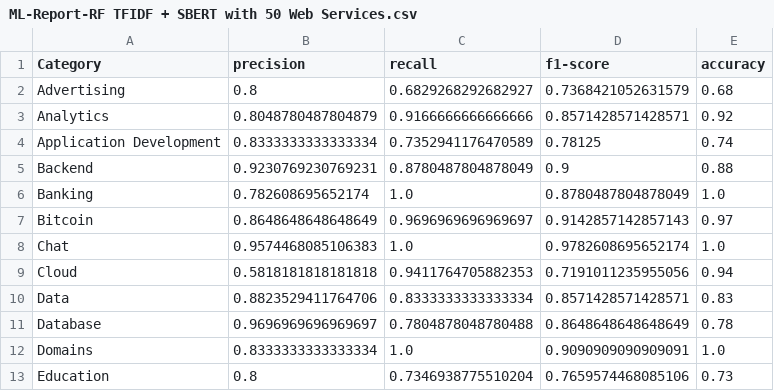
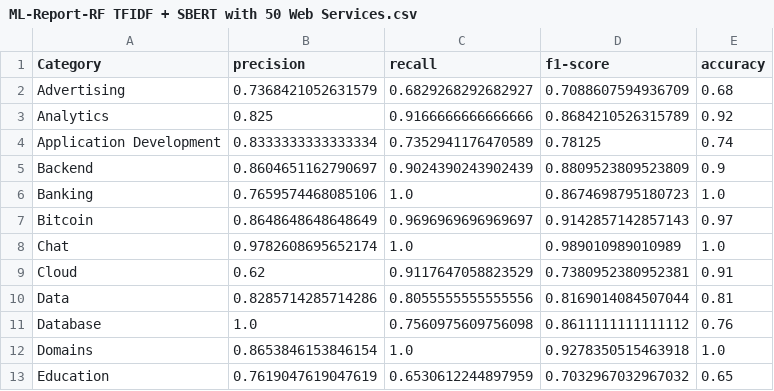
Before and after one commit to alexvatti/Ali-MAS-XAI, a CSV file: Phase-02/models/results/ML-Report-RF TFIDF + SBERT with 50 Web Services.csv, drawn as a sheet; only a part is shown; the diff covers the shown part only.

```diff
--- a/Phase-02/models/results/ML-Report-RF TFIDF + SBERT with 50 Web Services.csv
+++ b/Phase-02/models/results/ML-Report-RF TFIDF + SBERT with 50 Web Services.csv
@@ -1,13 +1,13 @@
 Category,precision,recall,f1-score,accuracy
-Advertising,0.8,0.6829268292682927,0.7368421052631579,0.68
-Analytics,0.8048780487804879,0.9166666666666666,0.8571428571428571,0.92
+Advertising,0.7368421052631579,0.6829268292682927,0.7088607594936709,0.68
+Analytics,0.825,0.9166666666666666,0.8684210526315789,0.92
 Application Development,0.8333333333333334,0.7352941176470589,0.78125,0.74
-Backend,0.9230769230769231,0.8780487804878049,0.9,0.88
-Banking,0.782608695652174,1.0,0.8780487804878049,1.0
+Backend,0.8604651162790697,0.9024390243902439,0.8809523809523809,0.9
+Banking,0.7659574468085106,1.0,0.8674698795180723,1.0
 Bitcoin,0.8648648648648649,0.9696969696969697,0.9142857142857143,0.97
-Chat,0.9574468085106383,1.0,0.9782608695652174,1.0
-Cloud,0.5818181818181818,0.9411764705882353,0.7191011235955056,0.94
-Data,0.8823529411764706,0.8333333333333334,0.8571428571428571,0.83
-Database,0.9696969696969697,0.7804878048780488,0.8648648648648649,0.78
-Domains,0.8333333333333334,1.0,0.9090909090909091,1.0
-Education,0.8,0.7346938775510204,0.7659574468085106,0.73
+Chat,0.9782608695652174,1.0,0.989010989010989,1.0
+Cloud,0.62,0.9117647058823529,0.7380952380952381,0.91
+Data,0.8285714285714286,0.8055555555555556,0.8169014084507044,0.81
+Database,1.0,0.7560975609756098,0.8611111111111112,0.76
+Domains,0.8653846153846154,1.0,0.9278350515463918,1.0
+Education,0.7619047619047619,0.6530612244897959,0.7032967032967032,0.65
```
Also changed, not shown: 119 edited cells elsewhere in this file, Phase-02/models/results/DL-Report-BI-LSTM Top 50.csv, Phase-02/models/results/ML-Report-LogReg TFIDF + SBERT with 50 Web Services.csv, 17 other files.
